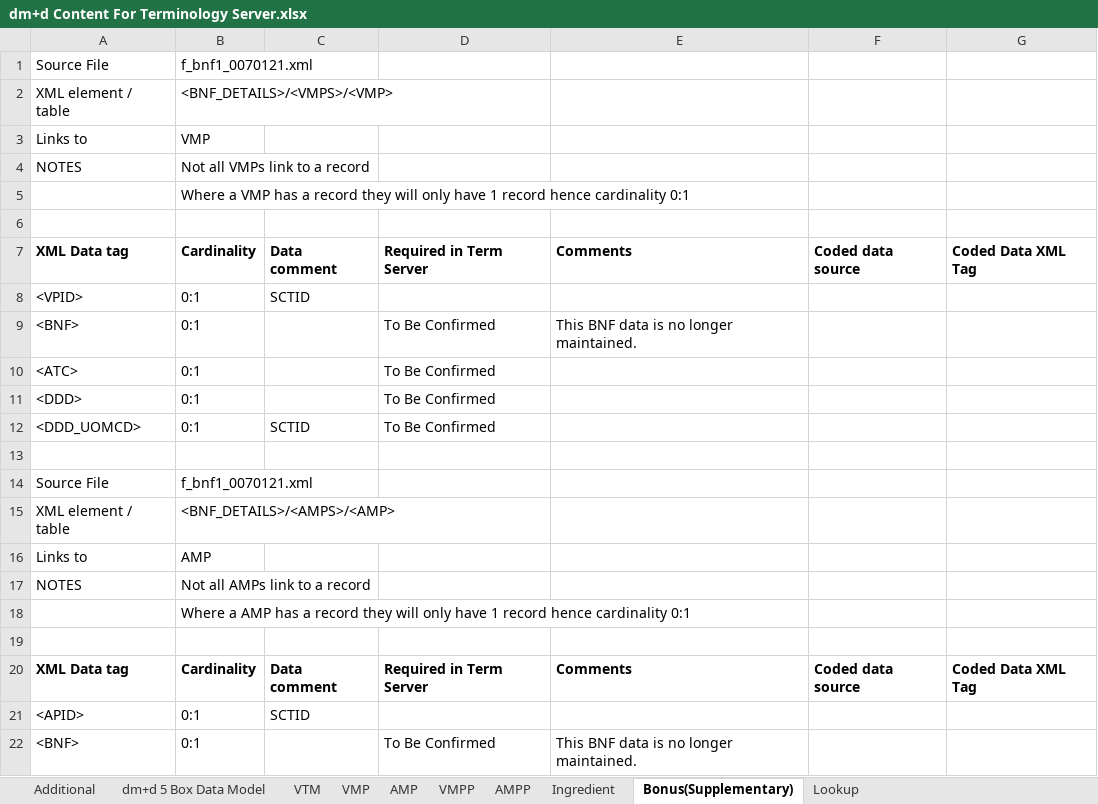
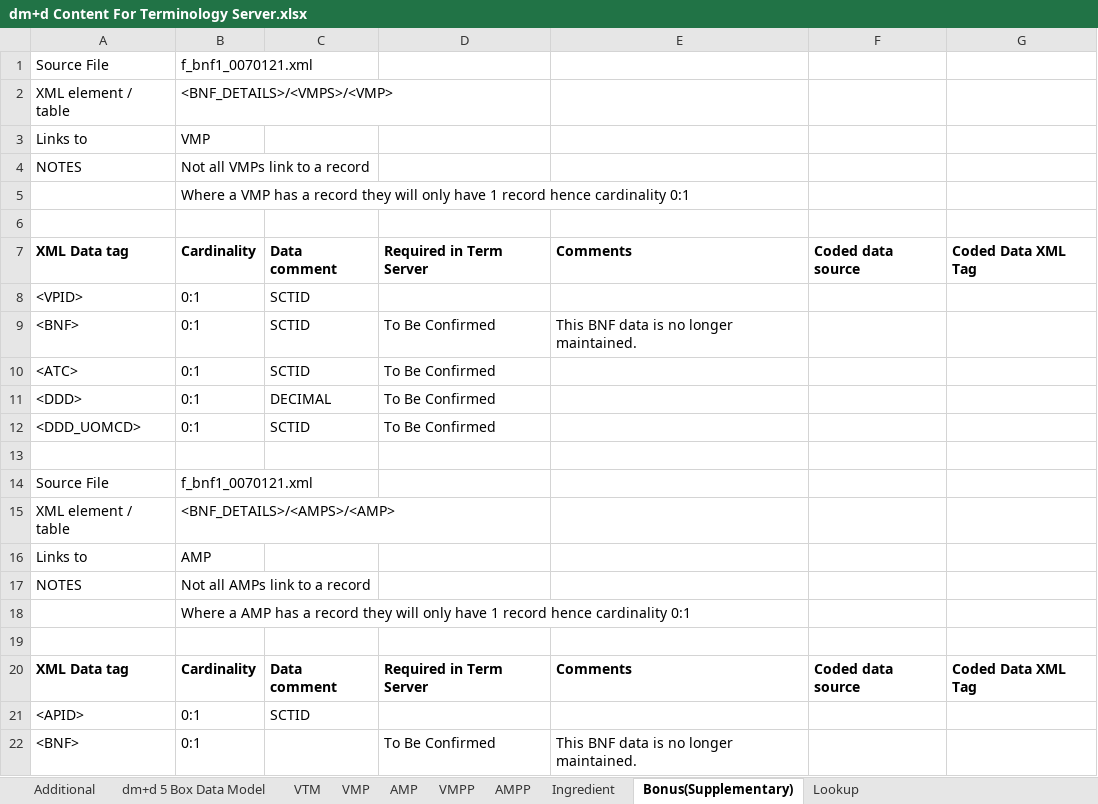
Before and after one commit to aehrc/fhir-tx-transforms, an Excel workbook: src/main/resources/dm+d Content For Terminology Server.xlsx, sheet Bonus(Supplementary), drawn as a sheet; values as stored, in another font and other column widths than the file's, no borders; the diff names each change by its address in the sheet, - before the commit and + after, or states it on an @@ line.

Commit message:
Adding types to bonus file fields

```diff
--- a/src/main/resources/dm+d Content For Terminology Server.xlsx (sheet Bonus(Supplementary))
+++ b/src/main/resources/dm+d Content For Terminology Server.xlsx (sheet Bonus(Supplementary))
-C9:C10: (empty)
+C9:C10: SCTID
-C11: (empty)
+C11: DECIMAL
```
Also changed, not shown: sheet Additional, charts or pictures.
